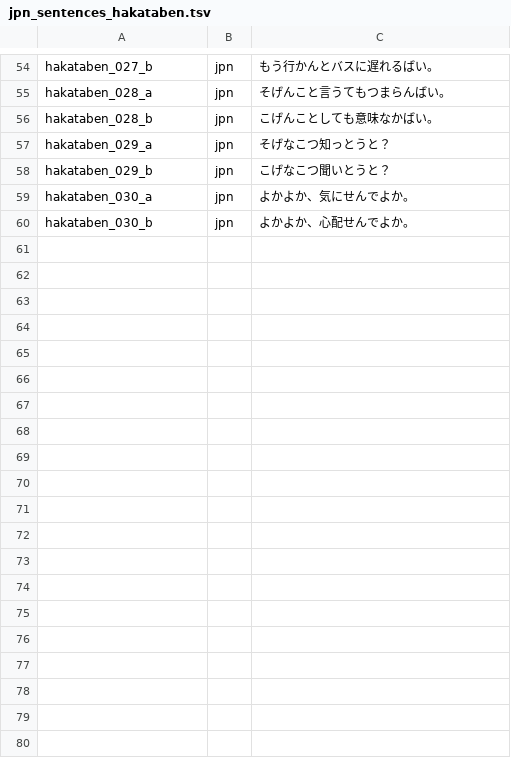
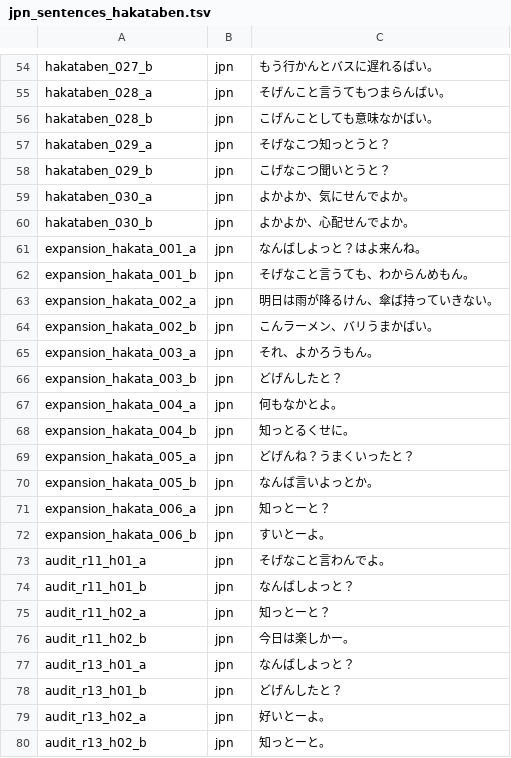
Before and after one commit to jomof/kotogram, a TSV file: data/jpn_sentences_hakataben.tsv, drawn as a sheet; only a part is shown, gaps mark what is left out.

```diff
--- a/data/jpn_sentences_hakataben.tsv
+++ b/data/jpn_sentences_hakataben.tsv
@@ -60 +60,21 @@ hakataben_030_a	jpn	よかよか、気にせんでよか。
 hakataben_030_b	jpn	よかよか、心配せんでよか。
+expansion_hakata_001_a	jpn	なんばしよっと？はよ来んね。
+expansion_hakata_001_b	jpn	そげなこと言うても、わからんめもん。
+expansion_hakata_002_a	jpn	明日は雨が降るけん、傘ば持っていきない。
+expansion_hakata_002_b	jpn	こんラーメン、バリうまかばい。
+expansion_hakata_003_a	jpn	それ、よかろうもん。
+expansion_hakata_003_b	jpn	どげんしたと？
+expansion_hakata_004_a	jpn	何もなかとよ。
+expansion_hakata_004_b	jpn	知っとるくせに。
+expansion_hakata_005_a	jpn	どげんね？うまくいったと？
+expansion_hakata_005_b	jpn	なんば言いよっとか。
+expansion_hakata_006_a	jpn	知っとーと？
+expansion_hakata_006_b	jpn	すいとーよ。
+audit_r11_h01_a	jpn	そげなこと言わんでよ。
+audit_r11_h01_b	jpn	なんばしよっと？
+audit_r11_h02_a	jpn	知っとーと？
+audit_r11_h02_b	jpn	今日は楽しかー。
+audit_r13_h01_a	jpn	なんばしよっと？
+audit_r13_h01_b	jpn	どげんしたと？
+audit_r13_h02_a	jpn	好いとーよ。
+audit_r13_h02_b	jpn	知っとーと。
```
Also changed, not shown: data/jpn_sentences_danseigo.tsv, data/jpn_sentences_joseigo.tsv, 15 other files.
